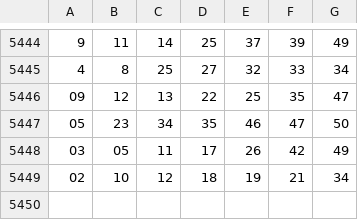
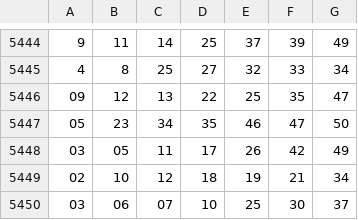
Before and after one commit to rondweb/PythonScriptsBigData, a CSV file: data/dataset/lotomax_latest.csv, drawn as a sheet; only a part is shown, gaps mark what is left out.

Commit message:
Update lotomax_latest.csv

```diff
--- a/data/dataset/lotomax_latest.csv
+++ b/data/dataset/lotomax_latest.csv
@@ -5449 +5449,2 @@
 02,10,12,18,19,21,34
+03,06,07,10,25,30,37
```
